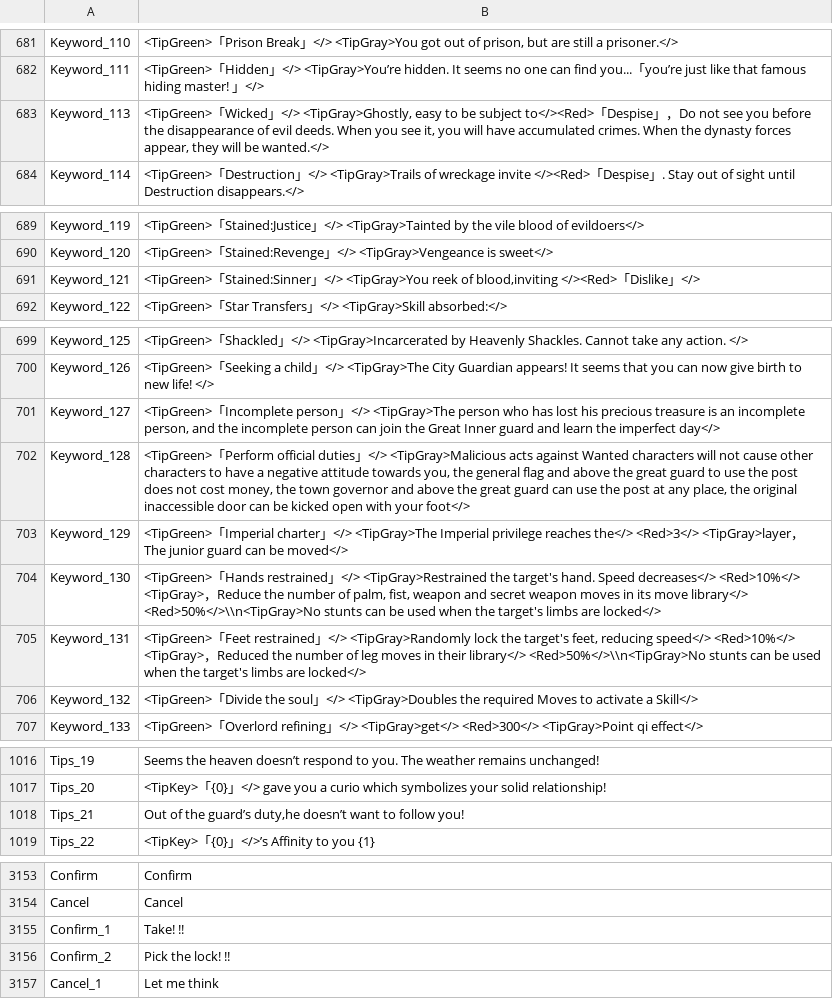
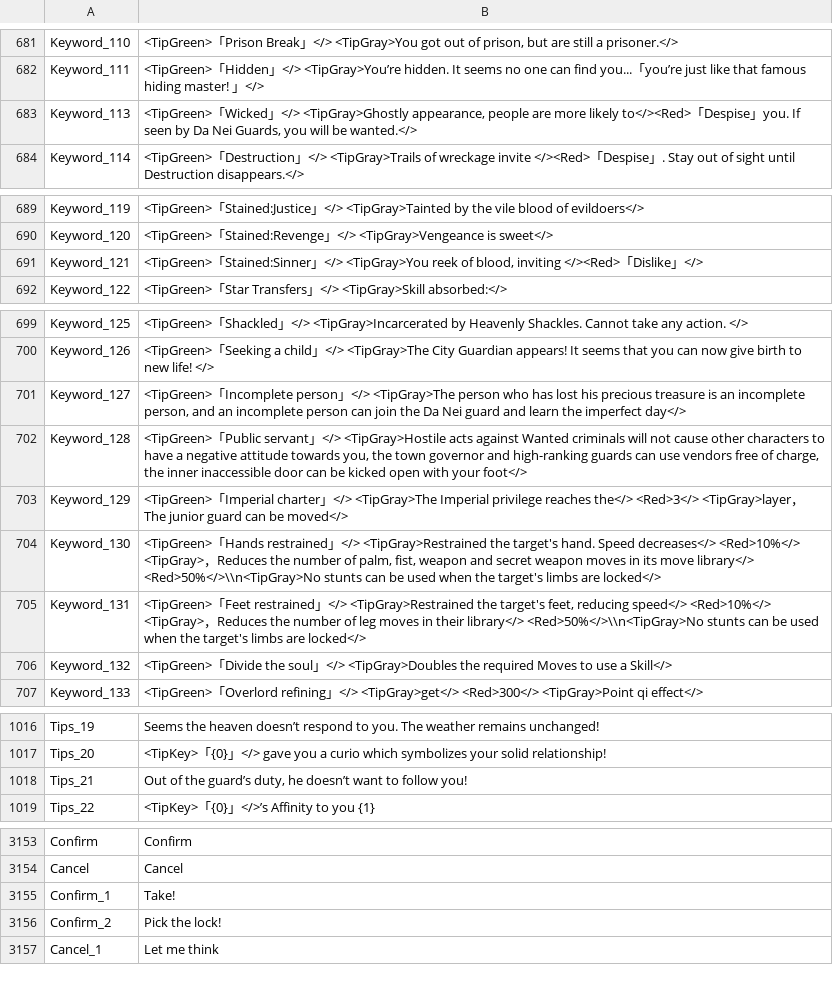
Before and after one commit to milk-11111/The-Matchless-Kungfu-Localization-EN, a CSV file: ui_en.csv, drawn as a sheet; only a part is shown, gaps mark what is left out; the diff covers the shown part only.

```diff
--- a/ui_en.csv
+++ b/ui_en.csv
@@ -682,3 +682,3 @@
 "Keyword_111","<TipGreen>「Hidden」</> <TipGray>You’re hidden. It seems no one can find you...「you’re just like that famous hiding master! 」</>"
-"Keyword_113","<TipGreen>「Wicked」</> <TipGray>Ghostly, easy to be subject to</><Red>「Despise」，Do not see you before the disappearance of evil deeds. When you see it, you will have accumulated crimes. When the dynasty forces appear, they will be wanted.</>"
+"Keyword_113","<TipGreen>「Wicked」</> <TipGray>Ghostly appearance, people are more likely to</><Red>「Despise」you. If seen by Da Nei Guards, you will be wanted.</>"
 "Keyword_114","<TipGreen>「Destruction」</> <TipGray>Trails of wreckage invite </><Red>「Despise」. Stay out of sight until Destruction disappears.</>"
@@ -690,3 +690,3 @@
 "Keyword_120","<TipGreen>「Stained:Revenge」</> <TipGray>Vengeance is sweet</>"
-"Keyword_121","<TipGreen>「Stained:Sinner」</> <TipGray>You reek of blood,inviting </><Red>「Dislike」</>"
+"Keyword_121","<TipGreen>「Stained:Sinner」</> <TipGray>You reek of blood, inviting </><Red>「Dislike」</>"
 "Keyword_122","<TipGreen>「Star Transfers」</> <TipGray>Skill absorbed:</>"
@@ -700,8 +700,8 @@
 "Keyword_126","<TipGreen>「Seeking a child」</> <TipGray>The City Guardian appears! It seems that you can now give birth to new life! </>"
-"Keyword_127","<TipGreen>「Incomplete person」</> <TipGray>The person who has lost his precious treasure is an incomplete person, and the incomplete person can join the Great Inner guard and learn the imperfect day</>"
-"Keyword_128","<TipGreen>「Perform official duties」</> <TipGray>Malicious acts against Wanted characters will not cause other characters to have a negative attitude towards you, the general flag and above the great guard to use the post does not cost money, the town governor and above the great guard can use the post at any place, the original inaccessible door can be kicked open with your foot</>"
+"Keyword_127","<TipGreen>「Incomplete person」</> <TipGray>The person who has lost his precious treasure is an incomplete person, and an incomplete person can join the Da Nei guard and learn the imperfect day</>"
+"Keyword_128","<TipGreen>「Public servant」</> <TipGray>Hostile acts against Wanted criminals will not cause other characters to have a negative attitude towards you, the town governor and high-ranking guards can use vendors free of charge, the inner inaccessible door can be kicked open with your foot</>"
 "Keyword_129","<TipGreen>「Imperial charter」</> <TipGray>The Imperial privilege reaches the</> <Red>3</> <TipGray>layer，The junior guard can be moved</>"
-"Keyword_130","<TipGreen>「Hands restrained」</> <TipGray>Restrained the target's hand. Speed decreases</> <Red>10%</> <TipGray>，Reduce the number of palm, fist, weapon and secret weapon moves in its move library</> <Red>50%</>\\n<TipGray>No stunts can be used when the target's limbs are locked</>"
-"Keyword_131","<TipGreen>「Feet restrained」</> <TipGray>Randomly lock the target's feet, reducing speed</> <Red>10%</> <TipGray>，Reduced the number of leg moves in their library</> <Red>50%</>\\n<TipGray>No stunts can be used when the target's limbs are locked</>"
-"Keyword_132","<TipGreen>「Divide the soul」</> <TipGray>Doubles the required Moves to activate a Skill</>"
+"Keyword_130","<TipGreen>「Hands restrained」</> <TipGray>Restrained the target's hand. Speed decreases</> <Red>10%</> <TipGray>，Reduces the number of palm, fist, weapon and secret weapon moves in its move library</> <Red>50%</>\\n<TipGray>No stunts can be used when the target's limbs are locked</>"
+"Keyword_131","<TipGreen>「Feet restrained」</> <TipGray>Restrained the target's feet, reducing speed</> <Red>10%</> <TipGray>，Reduces the number of leg moves in their library</> <Red>50%</>\\n<TipGray>No stunts can be used when the target's limbs are locked</>"
+"Keyword_132","<TipGreen>「Divide the soul」</> <TipGray>Doubles the required Moves to use a Skill</>"
 "Keyword_133","<TipGreen>「Overlord refining」</> <TipGray>get</> <Red>300</> <TipGray>Point qi effect</>"
@@ -1017,3 +1017,3 @@
 "Tips_20","<TipKey>「{0}」</> gave you a curio which symbolizes your solid relationship!"
-"Tips_21","Out of the guard’s duty,he doesn’t want to follow you!"
+"Tips_21","Out of the guard’s duty, he doesn’t want to follow you!"
 "Tips_22","<TipKey>「{0}」</>’s Affinity to you {1}"
@@ -3154,4 +3154,4 @@
 "Cancel","Cancel"
-"Confirm_1","Take! !!"
-"Confirm_2","Pick the lock! !!"
+"Confirm_1","Take!"
+"Confirm_2","Pick the lock!"
 "Cancel_1","Let me think"
```
Also changed, not shown: 5 edited cells elsewhere in this file, event_dialogue_en.csv.
